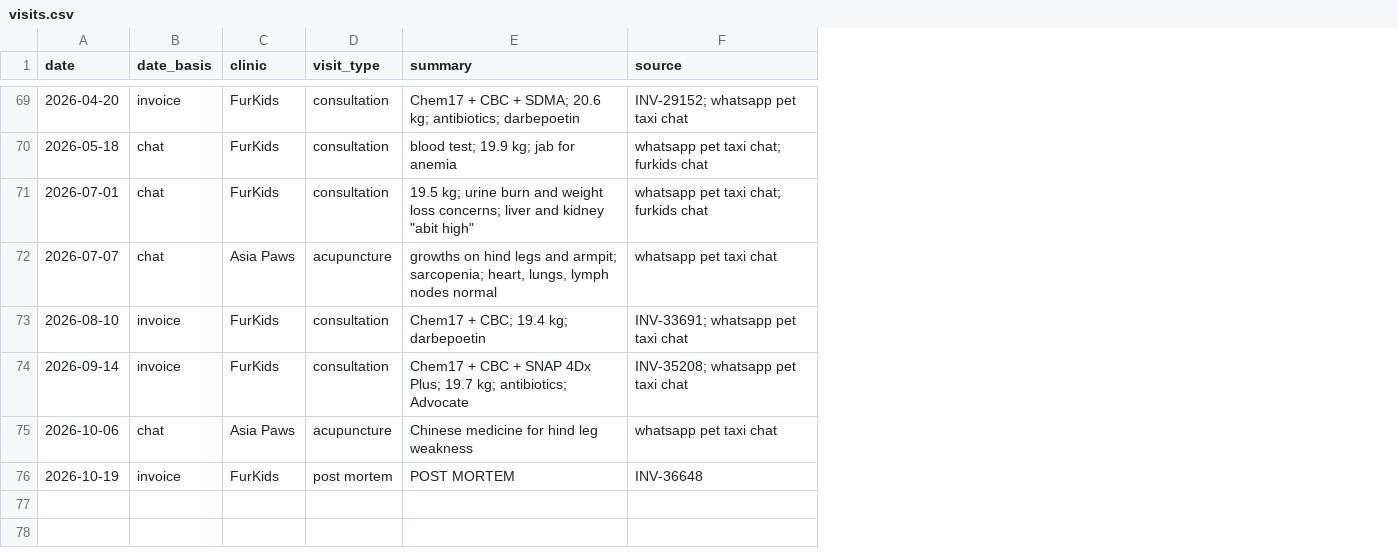
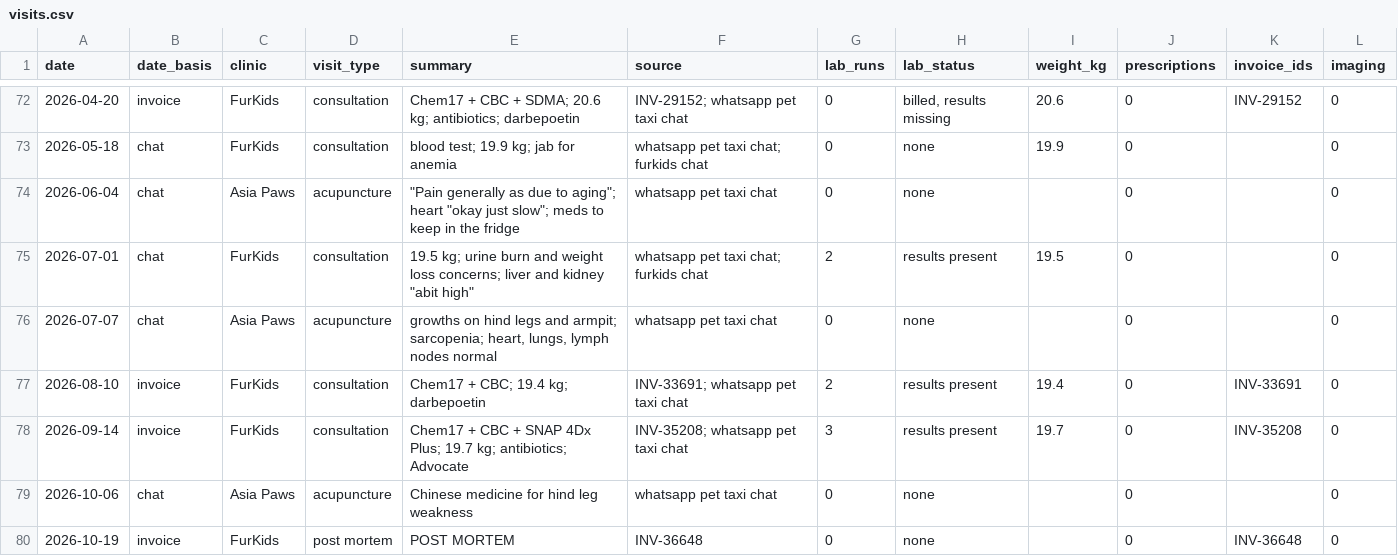
Before and after one commit to nghuixin/os-kuro-archives, a CSV file: data/processed/visits.csv, drawn as a sheet; only a part is shown, gaps mark what is left out; the diff covers the shown part only; the diff names each change by its address in the sheet, - before the commit and + after, or states it on an @@ line.

```diff
--- a/data/processed/visits.csv
+++ b/data/processed/visits.csv
+column G (lab_runs), rows 72-73: 0 | 0; rows 75-80: 2 | 0 | 2 | 3 | 0 | 0
+column H (lab_status), rows 72-73: billed, results missing | none; rows 75-80: results present | none | results present | results present | none | none
+column I (weight_kg), rows 72-73: 20.6 | 19.9; rows 75-78: 19.5 |  | 19.4 | 19.7
+column J (prescriptions), rows 72-73: 0 | 0; rows 75-80: all 0
+column K (invoice_ids), row 72: INV-29152; rows 77-80: INV-33691 | INV-35208 |  | INV-36648
+column L (imaging), rows 72-73: 0 | 0; rows 75-80: all 0
+row 74: 2026-06-04 | chat | Asia Paws | acupuncture | "Pain generally as due to aging"; heart "okay just slow"; meds to keep in the fridge | whatsapp pet taxi chat | 0 | none |  | 0 |  | 0
```
Also changed, not shown: 4 added rows, 1 removed row, 1 moved row and 2 edited cells elsewhere in this file, 1 other file.
